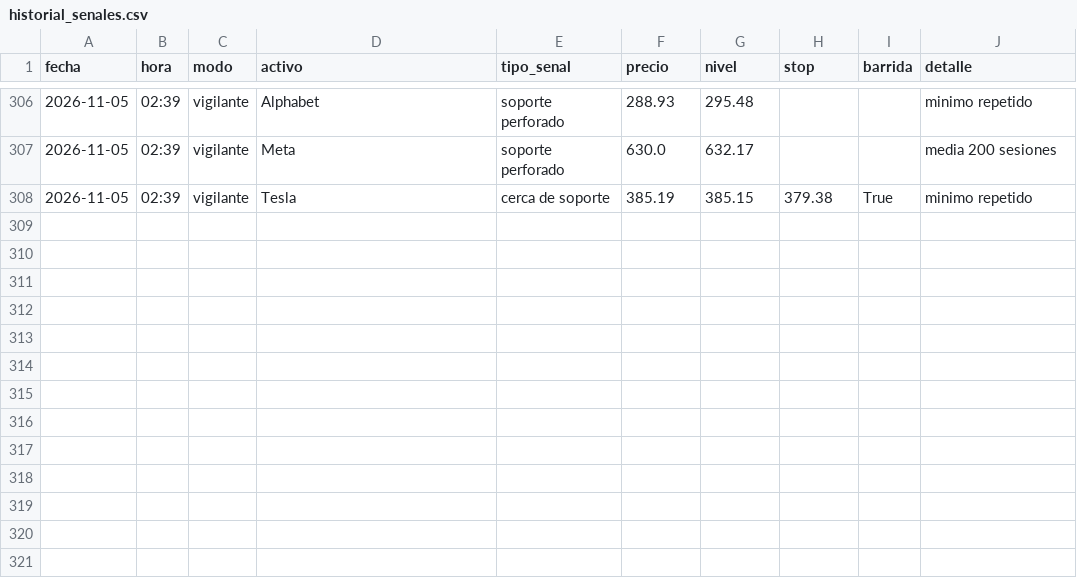
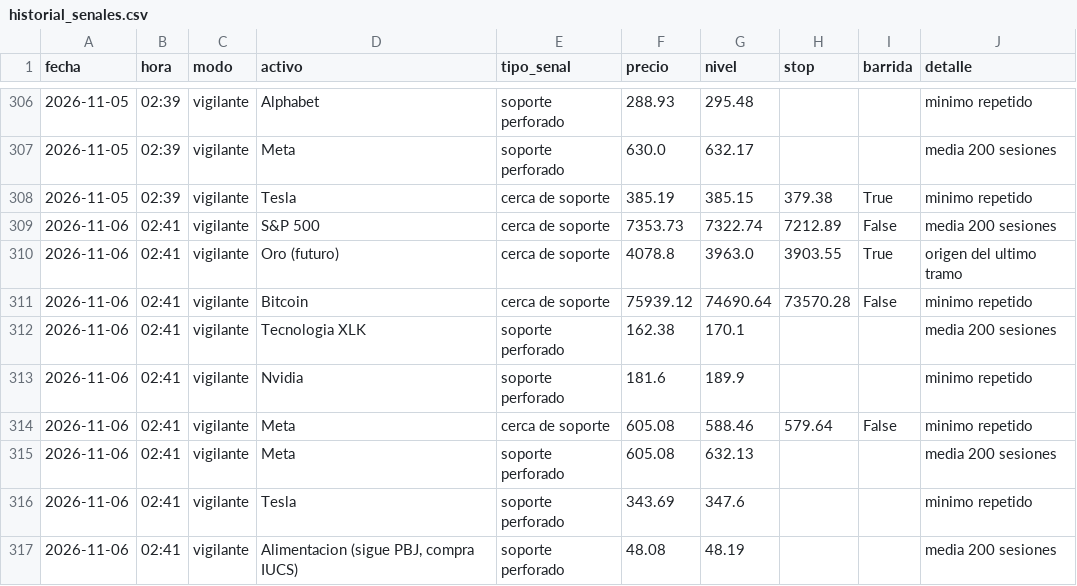
Before and after one commit to Hushyyyy-coder/Sistema-de-inversi-n-m-todo-Cava, a CSV file: historial_senales.csv, drawn as a sheet; only a part is shown, gaps mark what is left out.

Commit message:
Vigilante: actualizacion diaria

```diff
--- a/historial_senales.csv
+++ b/historial_senales.csv
@@ -308 +308,10 @@ fecha,hora,modo,activo,tipo_senal,precio,nivel,stop,barrida,detalle
 2026-11-05,02:39,vigilante,Tesla,cerca de soporte,385.19,385.15,379.38,True,minimo repetido
+2026-11-06,02:41,vigilante,S&P 500,cerca de soporte,7353.73,7322.74,7212.89,False,media 200 sesiones
+2026-11-06,02:41,vigilante,Oro (futuro),cerca de soporte,4078.8,3963.0,3903.55,True,origen del ultimo tramo
+2026-11-06,02:41,vigilante,Bitcoin,cerca de soporte,75939.12,74690.64,73570.28,False,minimo repetido
+2026-11-06,02:41,vigilante,Tecnologia XLK,soporte perforado,162.38,170.1,,,media 200 sesiones
+2026-11-06,02:41,vigilante,Nvidia,soporte perforado,181.6,189.9,,,minimo repetido
+2026-11-06,02:41,vigilante,Meta,cerca de soporte,605.08,588.46,579.64,False,minimo repetido
+2026-11-06,02:41,vigilante,Meta,soporte perforado,605.08,632.13,,,media 200 sesiones
+2026-11-06,02:41,vigilante,Tesla,soporte perforado,343.69,347.6,,,minimo repetido
+2026-11-06,02:41,vigilante,"Alimentacion (sigue PBJ, compra IUCS)",soporte perforado,48.08,48.19,,,media 200 sesiones
```
Also changed, not shown: 1 other file.
